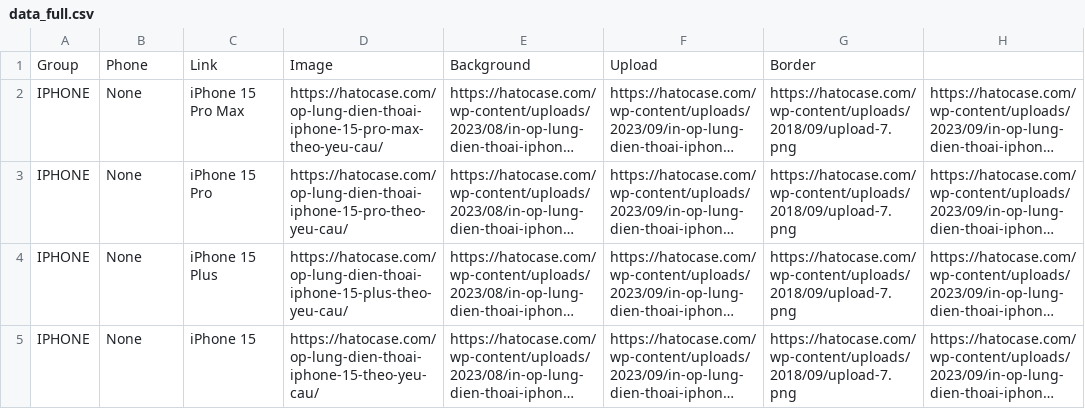
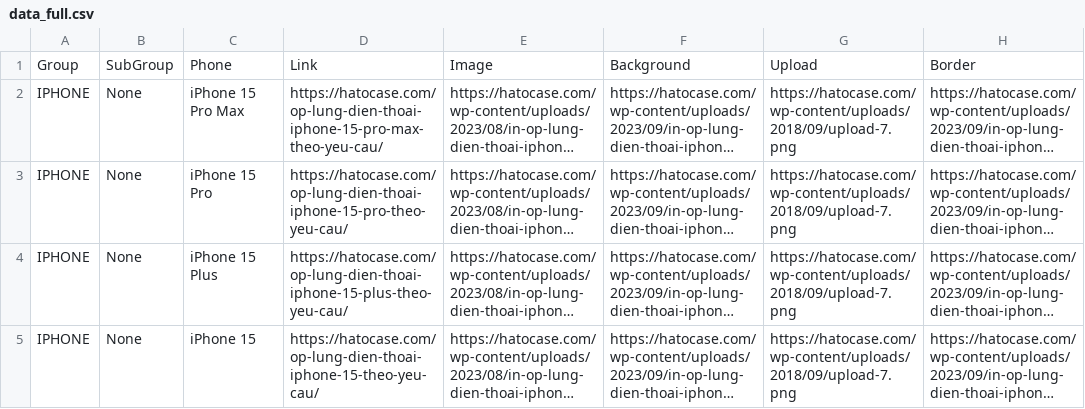
Before and after one commit to vuluu2k/crawl_phones, a CSV file: data_full.csv, drawn as a sheet; only a part is shown; long unchanged cells end in …; removed rows and columns are numbered as before the commit, all else as after; the diff names each change by its address in the sheet, - before the commit and + after, or states it on an @@ line.

```diff
--- a/data_full.csv
+++ b/data_full.csv
-row 1: Group | Phone | Link | Image | Background | Upload | Border
+row 1: Group | SubGroup | Phone | Link | Image | Background | Upload | Border
```
Also changed, not shown: 1 other file.
